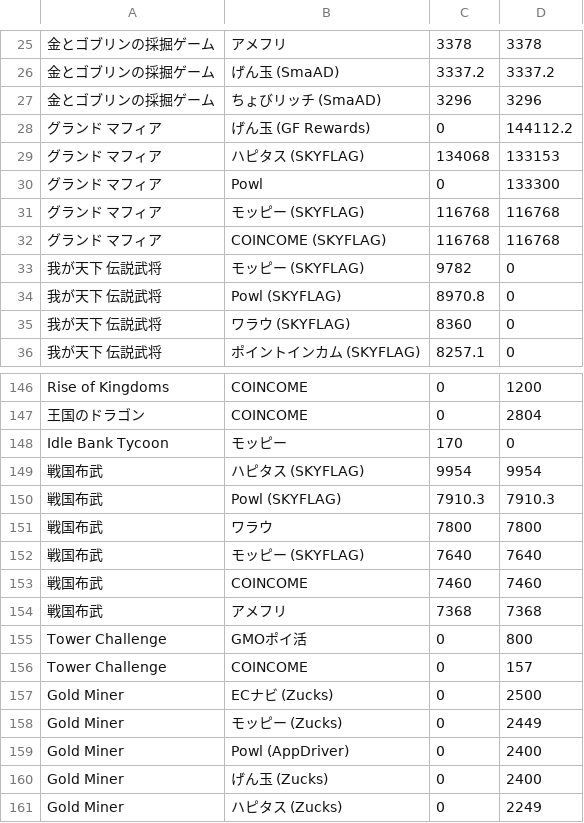
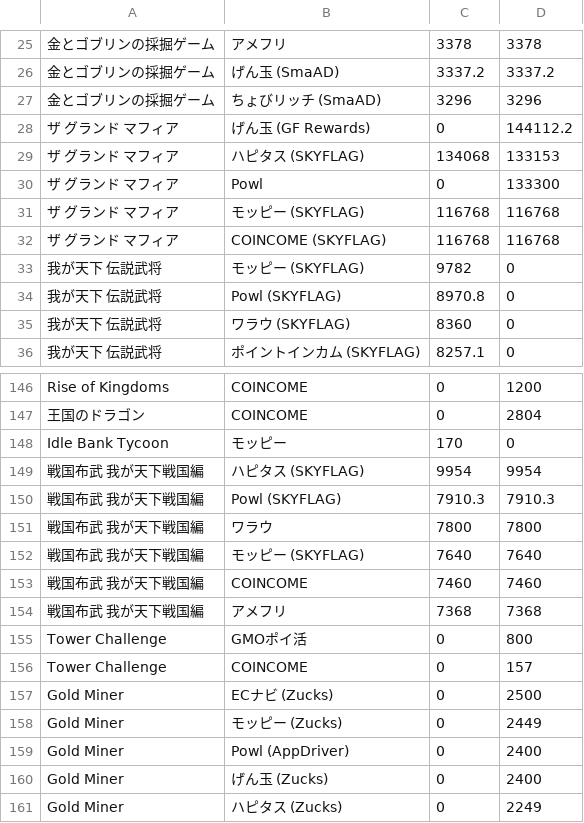
Before and after one commit to kochalog/dokotoku-data, a CSV file: weekly/export.csv, drawn as a sheet; only a part is shown, gaps mark what is left out; the diff names each change by its address in the sheet, - before the commit and + after, or states it on an @@ line.

Commit message:
データ更新: 2026-02-12

```diff
--- a/weekly/export.csv
+++ b/weekly/export.csv
-A28:A32: グランド マフィア
+A28:A32: ザ グランド マフィア
-A149:A154: 戦国布武
+A149:A154: 戦国布武 我が天下戦国編
```
